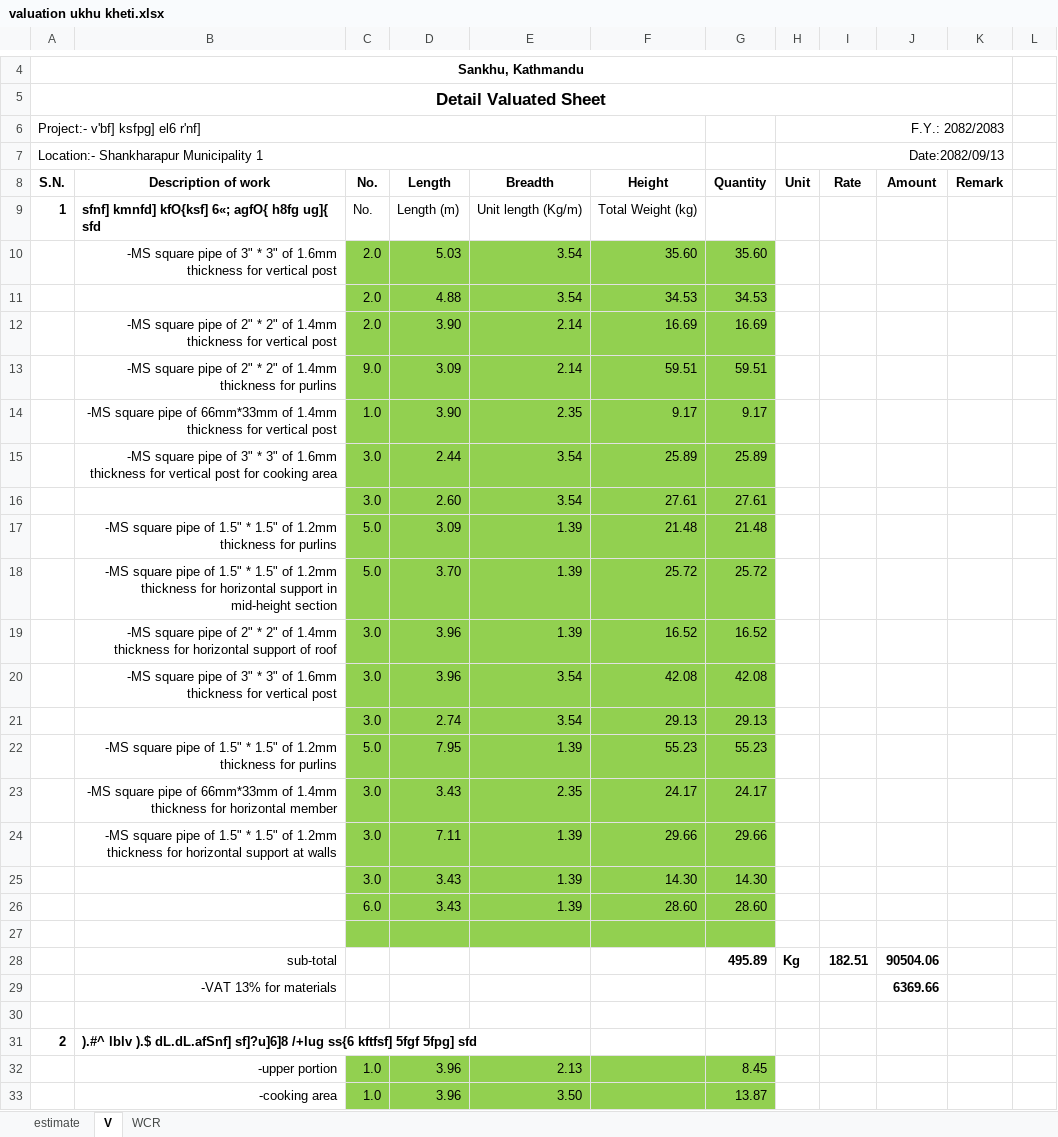
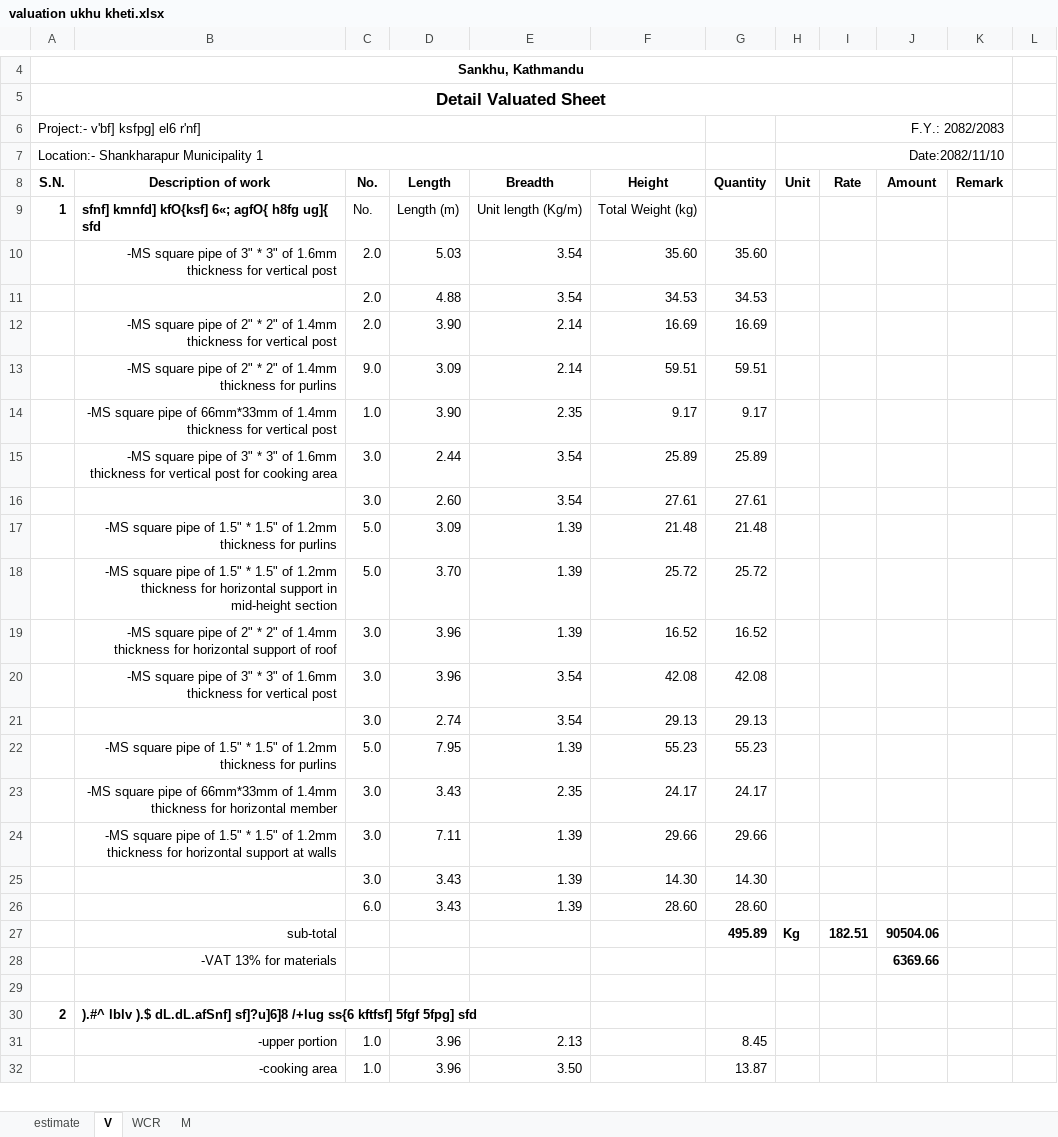
Before and after one commit to suwalcrystal/ward1, an Excel workbook: बजेट माग estimate/वडा बजेट estimate/ukhu kheti/valuation ukhu kheti.xlsx, sheet V, drawn as a sheet; only a part is shown, gaps mark what is left out; values as stored, in another font and other column widths than the file's, no borders; removed rows and columns are numbered as before the commit, all else as after; the diff covers the shown part only; the diff names each change by its address in the sheet, - before the commit and + after, or states it on an @@ line.

```diff
--- a/बजेट माग estimate/वडा बजेट estimate/ukhu kheti/valuation ukhu kheti.xlsx (sheet V)
+++ b/बजेट माग estimate/वडा बजेट estimate/ukhu kheti/valuation ukhu kheti.xlsx (sheet V)
+sheet tab: M
-H7 (Unit): Date:2082/09/13
+H7 (Unit): Date:2082/11/10
-C10:G26 fill: #92D050
+C10:G26 fill: none
-row 27: (empty)
-C31:G32 fill: #92D050
+C31:G32 fill: none
```
Also changed, not shown: 4 removed rows and cell formats elsewhere in this sheet, sheet WCR, formulas that keep their value, बजेट माग estimate/नगर बजेट estimate/लाँकुरी बोट देवी सुमारा सडक/लाँकुरी बोट देवी सुमारा सडक.xlsx.
